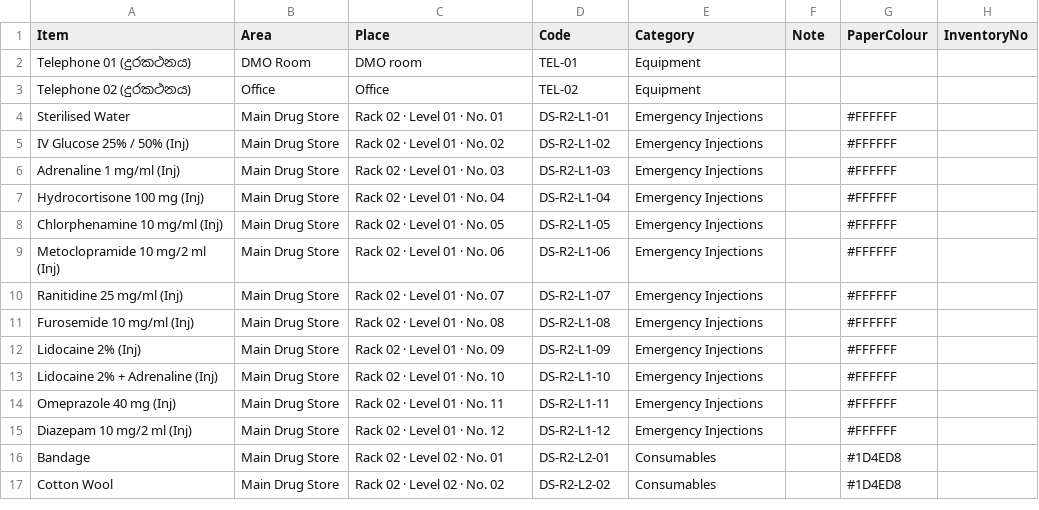
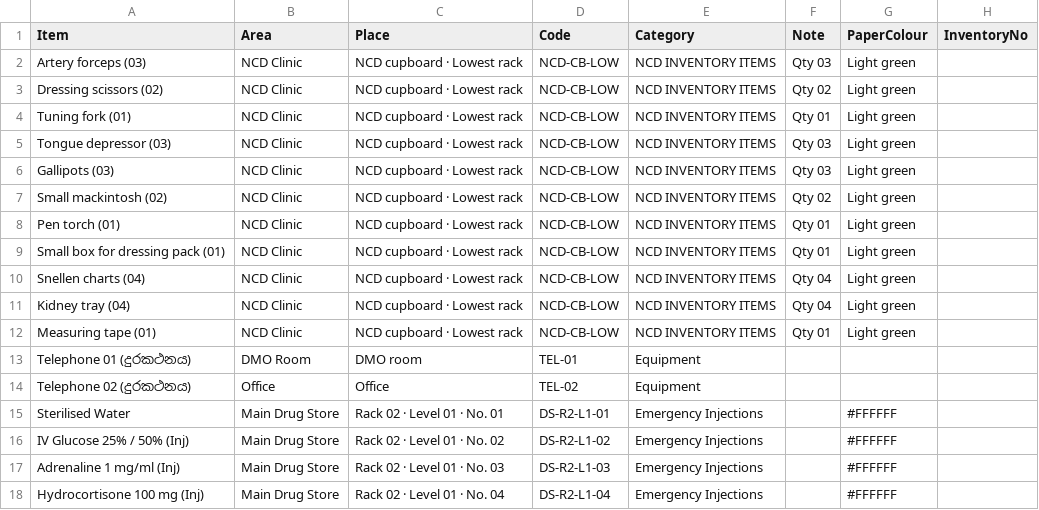
Before and after one commit to chandimallakshitha93-maker/medicines, a CSV file: locator/data.csv, drawn as a sheet; only a part is shown; the shorter side is filled out with more unchanged rows.

```diff
--- a/locator/data.csv
+++ b/locator/data.csv
@@ -1,2 +1,13 @@
 Item,Area,Place,Code,Category,Note,PaperColour,InventoryNo
+Artery forceps (03),NCD Clinic,NCD cupboard · Lowest rack,NCD-CB-LOW,NCD INVENTORY ITEMS,Qty 03,Light green,
+Dressing scissors (02),NCD Clinic,NCD cupboard · Lowest rack,NCD-CB-LOW,NCD INVENTORY ITEMS,Qty 02,Light green,
+Tuning fork (01),NCD Clinic,NCD cupboard · Lowest rack,NCD-CB-LOW,NCD INVENTORY ITEMS,Qty 01,Light green,
+Tongue depressor (03),NCD Clinic,NCD cupboard · Lowest rack,NCD-CB-LOW,NCD INVENTORY ITEMS,Qty 03,Light green,
+Gallipots (03),NCD Clinic,NCD cupboard · Lowest rack,NCD-CB-LOW,NCD INVENTORY ITEMS,Qty 03,Light green,
+Small mackintosh (02),NCD Clinic,NCD cupboard · Lowest rack,NCD-CB-LOW,NCD INVENTORY ITEMS,Qty 02,Light green,
+Pen torch (01),NCD Clinic,NCD cupboard · Lowest rack,NCD-CB-LOW,NCD INVENTORY ITEMS,Qty 01,Light green,
+Small box for dressing pack (01),NCD Clinic,NCD cupboard · Lowest rack,NCD-CB-LOW,NCD INVENTORY ITEMS,Qty 01,Light green,
+Snellen charts (04),NCD Clinic,NCD cupboard · Lowest rack,NCD-CB-LOW,NCD INVENTORY ITEMS,Qty 04,Light green,
+Kidney tray (04),NCD Clinic,NCD cupboard · Lowest rack,NCD-CB-LOW,NCD INVENTORY ITEMS,Qty 04,Light green,
+Measuring tape (01),NCD Clinic,NCD cupboard · Lowest rack,NCD-CB-LOW,NCD INVENTORY ITEMS,Qty 01,Light green,
 Telephone 01 (දුරකථනය),DMO Room,DMO room,TEL-01,Equipment,,,
```
Also changed, not shown: 1 other file.
